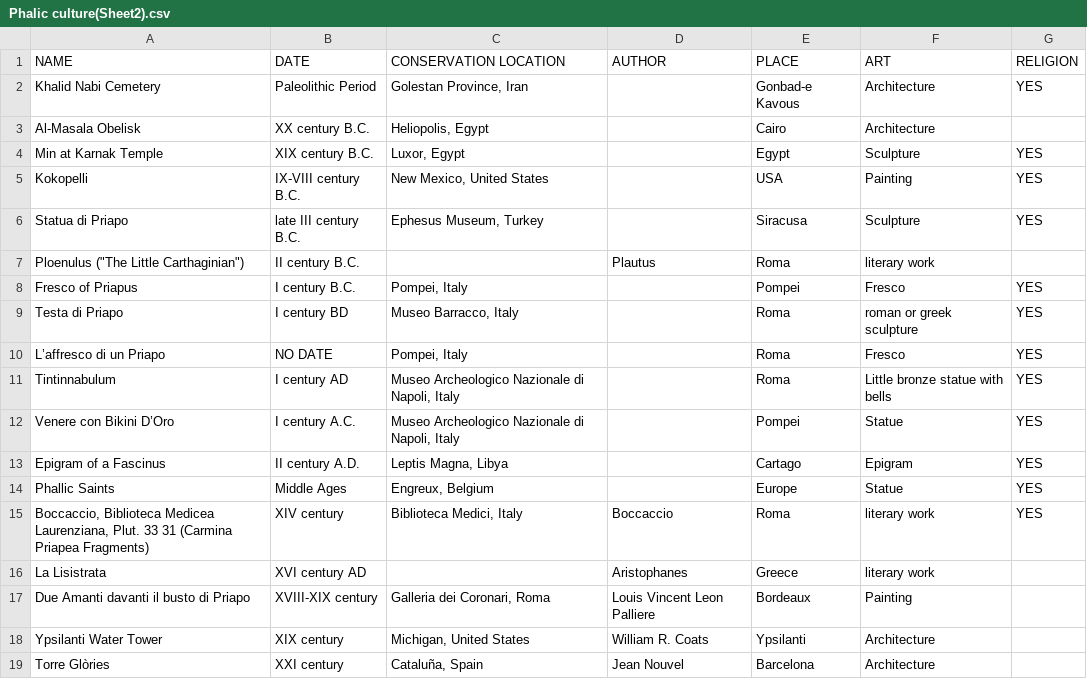
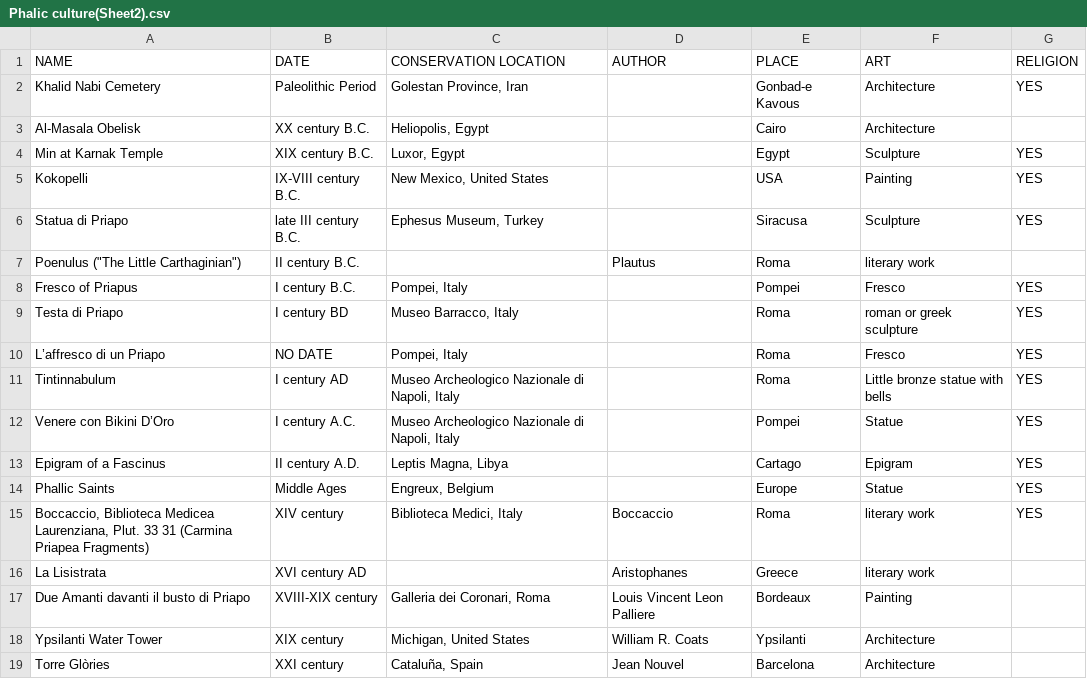
Before and after one commit to Infami-Monumenti/Information-Modeling-and-Web-Technologies, a CSV file: Phalic culture(Sheet2).csv, drawn as a sheet.

Commit message:
Update Phalic culture(Sheet2).csv

```diff
--- a/Phalic culture(Sheet2).csv
+++ b/Phalic culture(Sheet2).csv
@@ -6,3 +6,3 @@ Kokopelli,IX-VIII century B.C.,"New Mexico, United States",,USA,Painting,YES
 Statua di Priapo,late III century B.C.,"Ephesus Museum, Turkey",,Siracusa,Sculpture,YES
-"Ploenulus (""The Little Carthaginian"")",II century B.C.,,Plautus,Roma,literary work,
+"Poenulus (""The Little Carthaginian"")",II century B.C.,,Plautus,Roma,literary work,
 Fresco of Priapus ,I century B.C.,"Pompei, Italy",,Pompei,Fresco,YES
```
